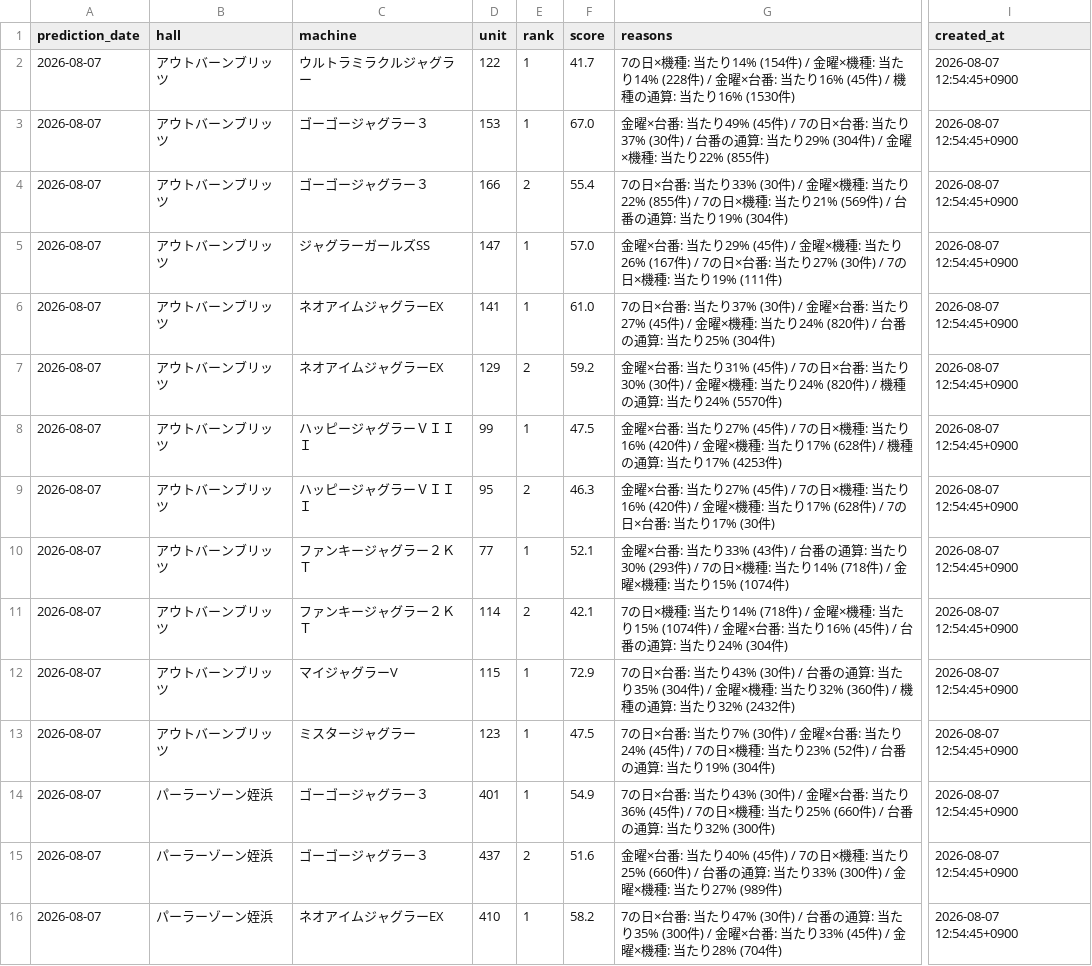
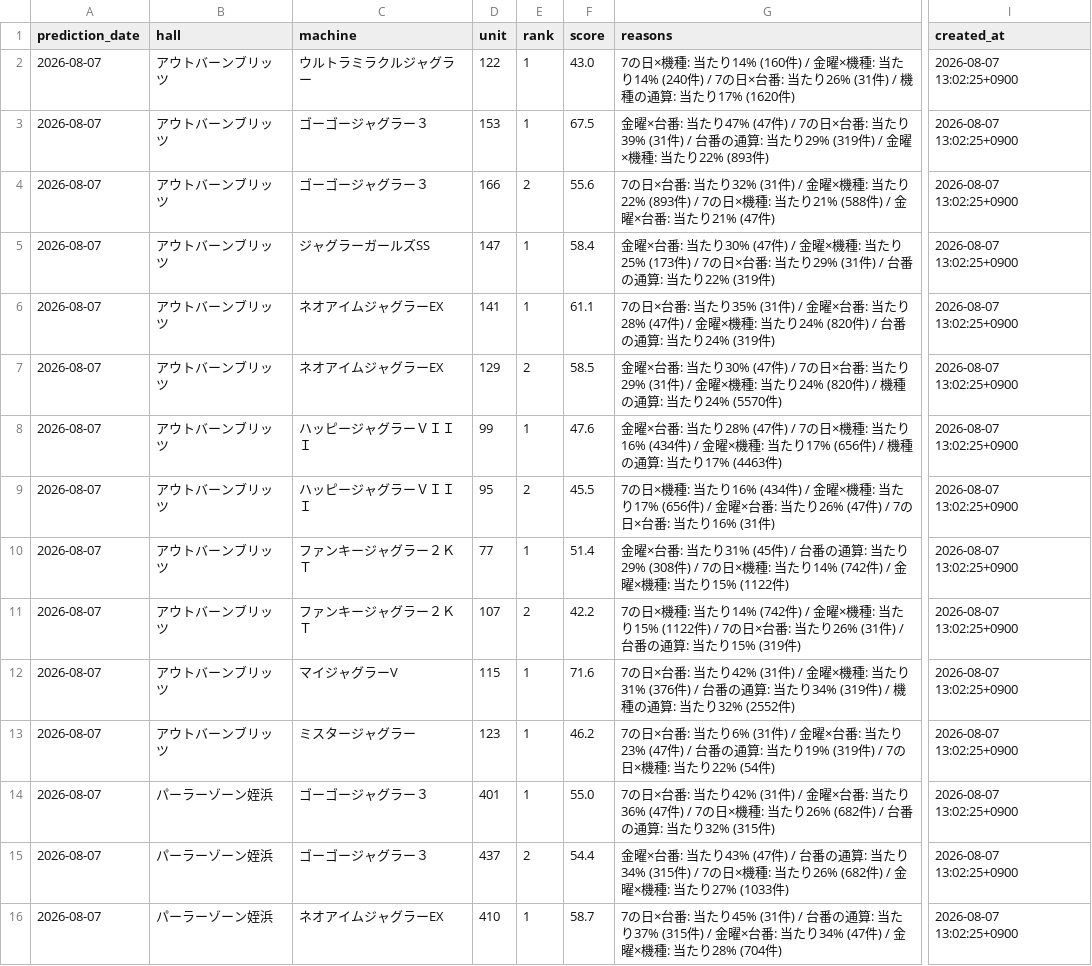
Before and after one commit to slotool/budougari, a CSV file: data/juggler_predictions.csv, drawn as a sheet; only a part is shown, gaps mark what is left out; the diff covers the shown part only; the diff names each change by its address in the sheet, - before the commit and + after, or states it on an @@ line.

```diff
--- a/data/juggler_predictions.csv
+++ b/data/juggler_predictions.csv
-F2 (score): 41.7
+F2 (score): 43.0
-G2 (reasons): …当たり14% (154件) / 金曜×機種: 当たり14% (228件) / 金曜×台番: 当たり16% (45件) / 機種の通算: 当たり16% (1530件)
+G2 (reasons): …当たり14% (160件) / 金曜×機種: 当たり14% (240件) / 7の日×台番: 当たり26% (31件) / 機種の通算: 当たり17% (1620件)
-I2:I16 (created_at): 2026-08-07 12:54:45+0900
+I2:I16 (created_at): 2026-08-07 13:02:25+0900
-F3 (score): 67.0
+F3 (score): 67.5
-G3 (reasons): …: 当たり49% (45件) / 7の日×台番: 当たり37% (30件) / 台番の通算: 当たり29% (304件) / 金曜×機種: 当たり22% (855件)
+G3 (reasons): …: 当たり47% (47件) / 7の日×台番: 当たり39% (31件) / 台番の通算: 当たり29% (319件) / 金曜×機種: 当たり22% (893件)
-F4 (score): 55.4
+F4 (score): 55.6
-G4 (reasons): …: 当たり33% (30件) / 金曜×機種: 当たり22% (855件) / 7の日×機種: 当たり21% (569件) / 台番の通算: 当たり19% (304件)
+G4 (reasons): …: 当たり32% (31件) / 金曜×機種: 当たり22% (893件) / 7の日×機種: 当たり21% (588件) / 金曜×台番: 当たり21% (47件)
-F5 (score): 57.0
+F5 (score): 58.4
-G5 (reasons): …: 当たり29% (45件) / 金曜×機種: 当たり26% (167件) / 7の日×台番: 当たり27% (30件) / 7の日×機種: 当たり19% (111件)
+G5 (reasons): …: 当たり30% (47件) / 金曜×機種: 当たり25% (173件) / 7の日×台番: 当たり29% (31件) / 台番の通算: 当たり22% (319件)
-F6 (score): 61.0
+F6 (score): 61.1
-G6 (reasons): …: 当たり37% (30件) / 金曜×台番: 当たり27% (45件) / 金曜×機種: 当たり24% (820件) / 台番の通算: 当たり25% (304件)
+G6 (reasons): …: 当たり35% (31件) / 金曜×台番: 当たり28% (47件) / 金曜×機種: 当たり24% (820件) / 台番の通算: 当たり24% (319件)
-F7 (score): 59.2
+F7 (score): 58.5
-G7 (reasons): …: 当たり31% (45件) / 7の日×台番: 当たり30% (30件) / 金…
+G7 (reasons): …: 当たり30% (47件) / 7の日×台番: 当たり29% (31件) / 金…
-F8 (score): 47.5
+F8 (score): 47.6
-G8 (reasons): …: 当たり27% (45件) / 7の日×機種: 当たり16% (420件) / 金曜×機種: 当たり17% (628件) / 機種の通算: 当たり17% (4253件)
+G8 (reasons): …: 当たり28% (47件) / 7の日×機種: 当たり16% (434件) / 金曜×機種: 当たり17% (656件) / 機種の通算: 当たり17% (4463件)
-F9 (score): 46.3
+F9 (score): 45.5
-G9 (reasons): 金曜×台番: 当たり27% (45件) / 7の日×機種: 当たり16% (420件) / 金曜×機種: 当たり17% (628件) / 7の日×台番: 当たり17% (30件)
+G9 (reasons): 7の日×機種: 当たり16% (434件) / 金曜×機種: 当たり17% (656件) / 金曜×台番: 当たり26% (47件) / 7の日×台番: 当たり16% (31件)
-F10 (score): 52.1
+F10 (score): 51.4
-G10 (reasons): …: 当たり33% (43件) / 台番の通算: 当たり30% (293件) / 7の日×機種: 当たり14% (718件) / 金曜×機種: 当たり15% (1074件)
+G10 (reasons): …: 当たり31% (45件) / 台番の通算: 当たり29% (308件) / 7の日×機種: 当たり14% (742件) / 金曜×機種: 当たり15% (1122件)
-D11 (unit): 114
+D11 (unit): 107
-F11 (score): 42.1
+F11 (score): 42.2
-G11 (reasons): …当たり14% (718件) / 金曜×機種: 当たり15% (1074件) / 金曜×台番: 当たり16% (45件) / 台番の通算: 当たり24% (304件)
+G11 (reasons): …当たり14% (742件) / 金曜×機種: 当たり15% (1122件) / 7の日×台番: 当たり26% (31件) / 台番の通算: 当たり15% (319件)
-F12 (score): 72.9
+F12 (score): 71.6
-G12 (reasons): …: 当たり43% (30件) / 台番の通算: 当たり35% (304件) / 金曜×機種: 当たり32% (360件) / 機種の通算: 当たり32% (2432件)
+G12 (reasons): …: 当たり42% (31件) / 金曜×機種: 当たり31% (376件) / 台番の通算: 当たり34% (319件) / 機種の通算: 当たり32% (2552件)
-F13 (score): 47.5
+F13 (score): 46.2
-G13 (reasons): …: 当たり7% (30件) / 金曜×台番: 当たり24% (45件) / 7の日×機種: 当たり23% (52件) / 台番の通算: 当たり19% (304件)
+G13 (reasons): …: 当たり6% (31件) / 金曜×台番: 当たり23% (47件) / 台番の通算: 当たり19% (319件) / 7の日×機種: 当たり22% (54件)
-F14 (score): 54.9
+F14 (score): 55.0
-G14 (reasons): …: 当たり43% (30件) / 金曜×台番: 当たり36% (45件) / 7の日×機種: 当たり25% (660件) / 台番の通算: 当たり32% (300件)
+G14 (reasons): …: 当たり42% (31件) / 金曜×台番: 当たり36% (47件) / 7の日×機種: 当たり26% (682件) / 台番の通算: 当たり32% (315件)
-F15 (score): 51.6
+F15 (score): 54.4
-G15 (reasons): …: 当たり40% (45件) / 7の日×機種: 当たり25% (660件) / 台番の通算: 当たり33% (300件) / 金曜×機種: 当たり27% (989件)
+G15 (reasons): …: 当たり43% (47件) / 台番の通算: 当たり34% (315件) / 7の日×機種: 当たり26% (682件) / 金曜×機種: 当たり27% (1033件)
-F16 (score): 58.2
+F16 (score): 58.7
-G16 (reasons): …: 当たり47% (30件) / 台番の通算: 当たり35% (300件) / 金曜×台番: 当たり33% (45件) / 金…
+G16 (reasons): …: 当たり45% (31件) / 台番の通算: 当たり37% (315件) / 金曜×台番: 当たり34% (47件) / 金…
```
Also changed, not shown: 22 edited cells elsewhere in this file, 8 other files.
